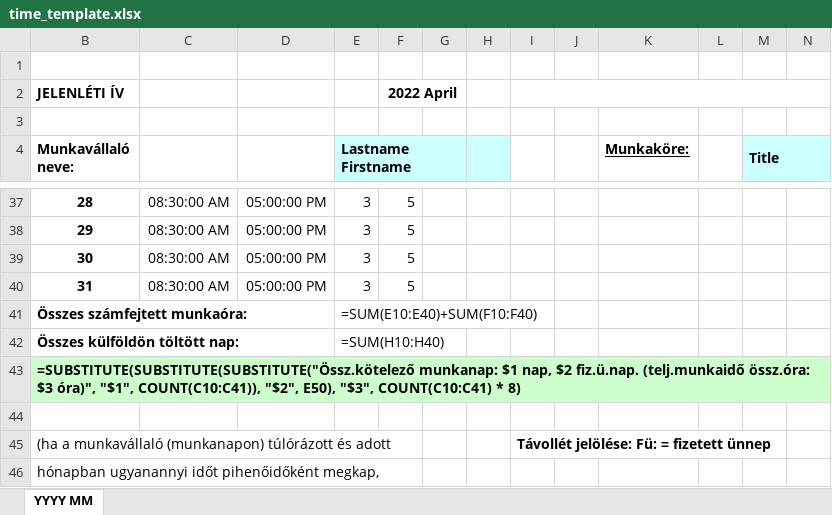
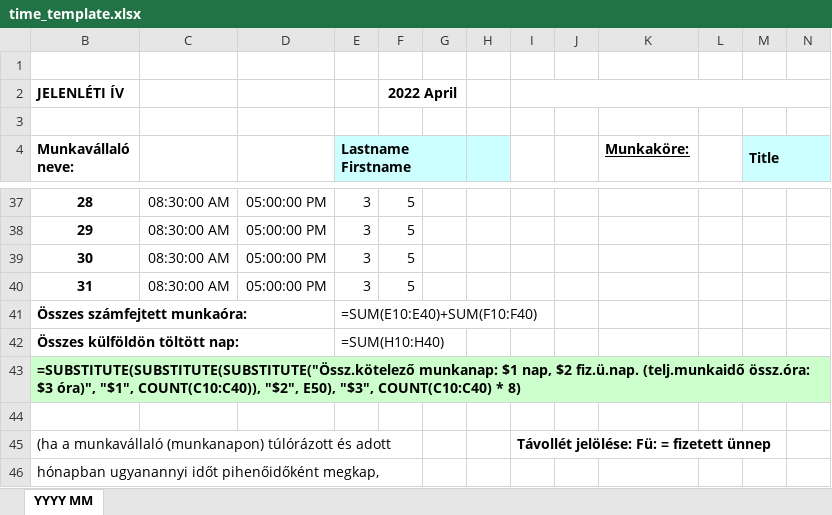
Before and after one commit to marcidelux/TimeLoggerNorbit, an Excel workbook: time_template.xlsx, sheet YYYY MM, drawn as a sheet; only a part is shown, gaps mark what is left out; values as stored, in another font and other column widths than the file's, no borders; formulas are shown in place of their values; charts and pictures not drawn; the diff names each change by its address in the sheet, - before the commit and + after, or states it on an @@ line.

```diff
--- a/time_template.xlsx (sheet YYYY MM)
+++ b/time_template.xlsx (sheet YYYY MM)
-B43 (Munkavállaló neve:): …óra)", "$1", COUNT(C10:C41)), "$2", E50), "$3", COUNT(C10:C41) * 8)
+B43 (Munkavállaló neve:): …óra)", "$1", COUNT(C10:C40)), "$2", E50), "$3", COUNT(C10:C40) * 8)
```
Also changed, not shown: 15 other files.
